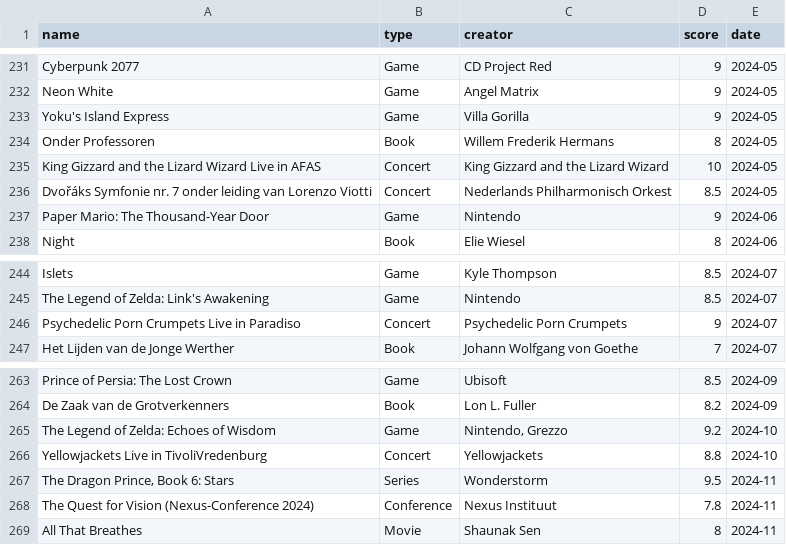
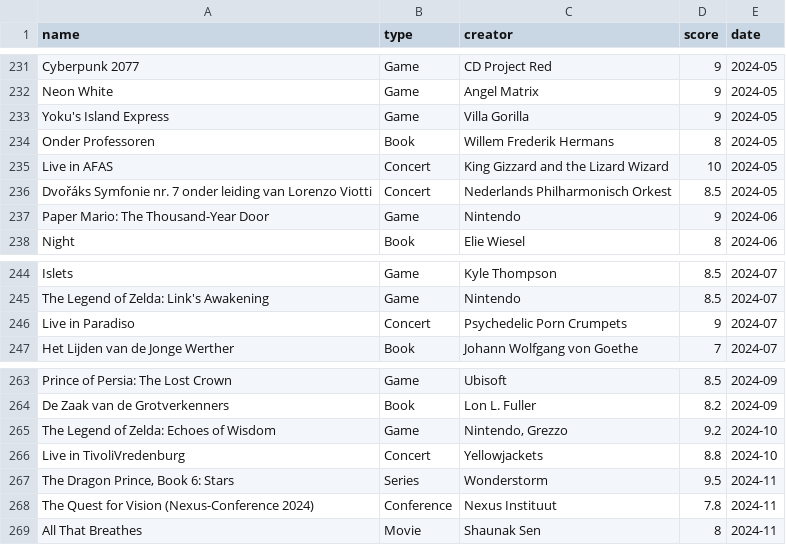
Before and after one commit to frank-wildenburg/frank-wildenburg.github.io, a CSV file: docs/media.csv, drawn as a sheet; only a part is shown, gaps mark what is left out; the diff covers the shown part only.

```diff
--- a/docs/media.csv
+++ b/docs/media.csv
@@ -234,3 +234,3 @@ name,type,creator,score,date
 "Onder Professoren","Book","Willem Frederik Hermans",8,"2024-05"
-"King Gizzard and the Lizard Wizard Live in AFAS","Concert","King Gizzard and the Lizard Wizard",10,"2024-05"
+"Live in AFAS","Concert","King Gizzard and the Lizard Wizard",10,"2024-05"
 "Dvořáks Symfonie nr. 7 onder leiding van Lorenzo Viotti","Concert","Nederlands Philharmonisch Orkest",8.5,"2024-05"
@@ -245,3 +245,3 @@ name,type,creator,score,date
 "The Legend of Zelda: Link's Awakening","Game","Nintendo",8.5,"2024-07"
-"Psychedelic Porn Crumpets Live in Paradiso","Concert","Psychedelic Porn Crumpets",9,"2024-07"
+"Live in Paradiso","Concert","Psychedelic Porn Crumpets",9,"2024-07"
 "Het Lijden van de Jonge Werther","Book","Johann Wolfgang von Goethe",7,"2024-07"
@@ -265,3 +265,3 @@ name,type,creator,score,date
 "The Legend of Zelda: Echoes of Wisdom","Game","Nintendo, Grezzo",9.2,"2024-10"
-"Yellowjackets Live in TivoliVredenburg","Concert","Yellowjackets",8.8,"2024-10"
+"Live in TivoliVredenburg","Concert","Yellowjackets",8.8,"2024-10"
 "The Dragon Prince, Book 6: Stars","Series","Wonderstorm",9.5,"2024-11"
```
Also changed, not shown: 6 edited cells elsewhere in this file, 18 other files.
